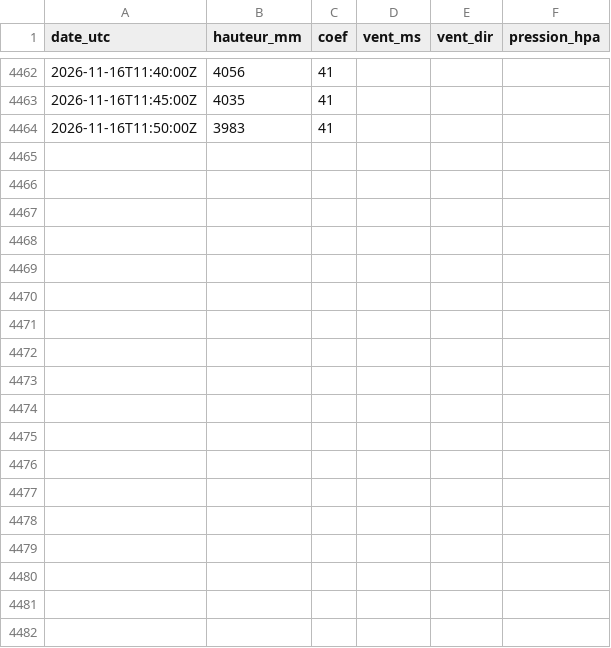
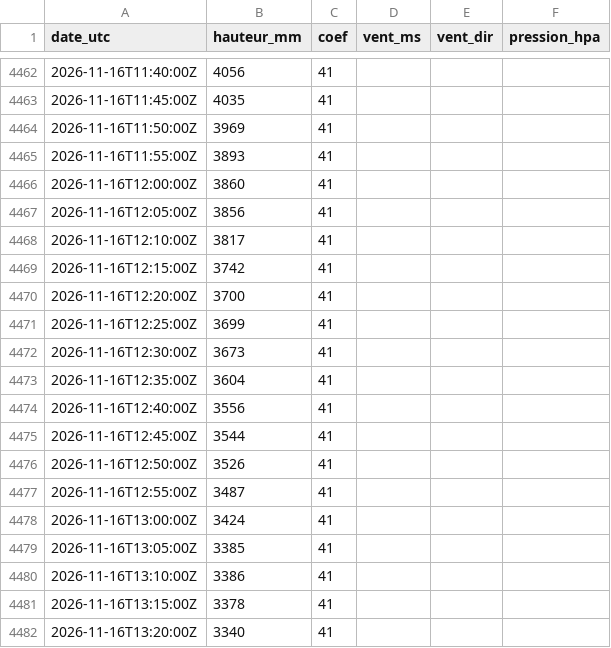
Before and after one commit to antreizh/hydraulne, a CSV file: data/maree-brest/2026-11.csv, drawn as a sheet; only a part is shown, gaps mark what is left out; the diff covers the shown part only.

```diff
--- a/data/maree-brest/2026-11.csv
+++ b/data/maree-brest/2026-11.csv
@@ -4463,2 +4463,20 @@ date_utc;hauteur_mm;coef;vent_ms;vent_dir;pression_hpa
 2026-11-16T11:45:00Z;4035;41;;;
-2026-11-16T11:50:00Z;3983;41;;;
+2026-11-16T11:50:00Z;3969;41;;;
+2026-11-16T11:55:00Z;3893;41;;;
+2026-11-16T12:00:00Z;3860;41;;;
+2026-11-16T12:05:00Z;3856;41;;;
+2026-11-16T12:10:00Z;3817;41;;;
+2026-11-16T12:15:00Z;3742;41;;;
+2026-11-16T12:20:00Z;3700;41;;;
+2026-11-16T12:25:00Z;3699;41;;;
+2026-11-16T12:30:00Z;3673;41;;;
+2026-11-16T12:35:00Z;3604;41;;;
+2026-11-16T12:40:00Z;3556;41;;;
+2026-11-16T12:45:00Z;3544;41;;;
+2026-11-16T12:50:00Z;3526;41;;;
+2026-11-16T12:55:00Z;3487;41;;;
+2026-11-16T13:00:00Z;3424;41;;;
+2026-11-16T13:05:00Z;3385;41;;;
+2026-11-16T13:10:00Z;3386;41;;;
+2026-11-16T13:15:00Z;3378;41;;;
+2026-11-16T13:20:00Z;3340;41;;;
```
Also changed, not shown: 26 added rows elsewhere in this file, data/maree-brest/pleines-basses-mers.csv, data/maree-guily-glaz/2026-10.csv, 4 other files.
